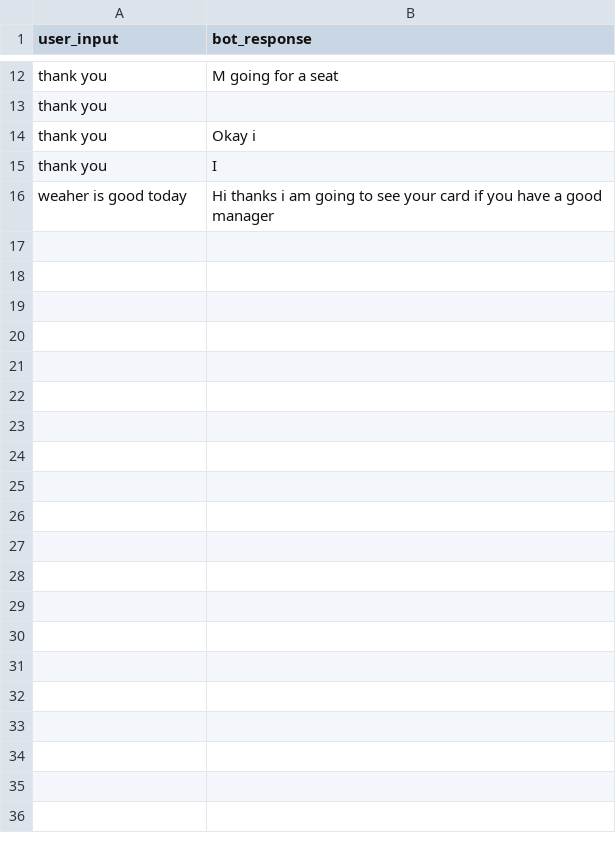
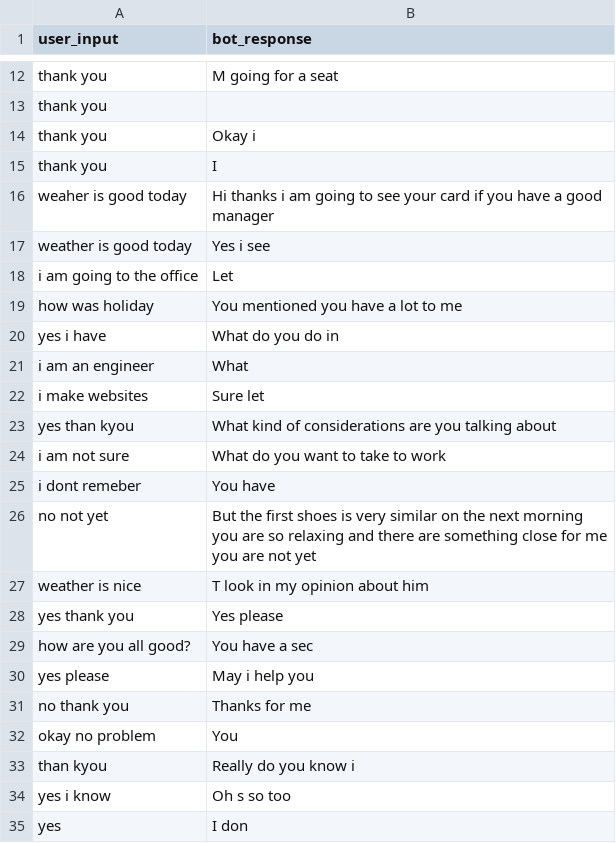
Before and after one commit to AmayMalviya/ChatBot_DL, a CSV file: chat_logs.csv, drawn as a sheet; only a part is shown, gaps mark what is left out.

```diff
--- a/chat_logs.csv
+++ b/chat_logs.csv
@@ -16 +16,20 @@ thank you,I
 weaher is good today,Hi thanks i am going to see your card if you have a good manager
+weather is good today,Yes i see
+i am going to the office,Let
+how was holiday,You mentioned you have a lot to me
+yes i have,What do you do in
+i am an engineer,What
+i make websites,Sure let
+yes than kyou,What kind of considerations are you talking about
+i am not sure,What do you want to take to work
+i dont remeber,You have
+no not yet,But the first shoes is very similar on the next morning you are so relaxing and there are something close for me you are not yet
+weather is nice,T look in my opinion about him
+yes thank you,Yes please
+how are you all good?,You have a sec
+yes please,May i help you
+no thank you,Thanks for me
+okay no problem,You
+than kyou,Really do you know i
+yes i know,Oh s so too
+yes,I don
```
Also changed, not shown: 2 other files.
